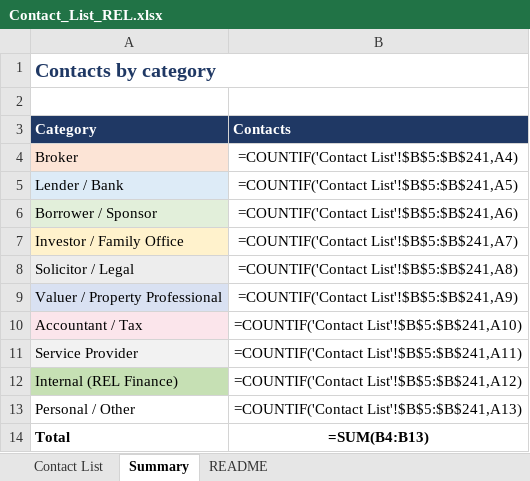
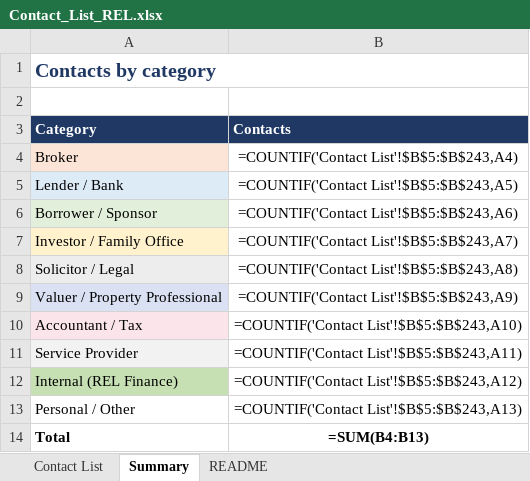
Before and after one commit to slakhani123/dealsheet, an Excel workbook: Contact_List_REL.xlsx, sheet Summary, drawn as a sheet; values as stored, in another font and other column widths than the file's, no borders; formulas without a stored value are shown as written; the diff names each change by its address in the sheet, - before the commit and + after, or states it on an @@ line.

```diff
--- a/Contact_List_REL.xlsx (sheet Summary)
+++ b/Contact_List_REL.xlsx (sheet Summary)
-B4 (Contacts): =COUNTIF('Contact List'!$B$5:$B$241,A4)
+B4 (Contacts): =COUNTIF('Contact List'!$B$5:$B$243,A4)
-B5 (Contacts): =COUNTIF('Contact List'!$B$5:$B$241,A5)
+B5 (Contacts): =COUNTIF('Contact List'!$B$5:$B$243,A5)
-B6 (Contacts): =COUNTIF('Contact List'!$B$5:$B$241,A6)
+B6 (Contacts): =COUNTIF('Contact List'!$B$5:$B$243,A6)
-B7 (Contacts): =COUNTIF('Contact List'!$B$5:$B$241,A7)
+B7 (Contacts): =COUNTIF('Contact List'!$B$5:$B$243,A7)
-B8 (Contacts): =COUNTIF('Contact List'!$B$5:$B$241,A8)
+B8 (Contacts): =COUNTIF('Contact List'!$B$5:$B$243,A8)
-B9 (Contacts): =COUNTIF('Contact List'!$B$5:$B$241,A9)
+B9 (Contacts): =COUNTIF('Contact List'!$B$5:$B$243,A9)
-B10 (Contacts): =COUNTIF('Contact List'!$B$5:$B$241,A10)
+B10 (Contacts): =COUNTIF('Contact List'!$B$5:$B$243,A10)
-B11 (Contacts): =COUNTIF('Contact List'!$B$5:$B$241,A11)
+B11 (Contacts): =COUNTIF('Contact List'!$B$5:$B$243,A11)
-B12 (Contacts): =COUNTIF('Contact List'!$B$5:$B$241,A12)
+B12 (Contacts): =COUNTIF('Contact List'!$B$5:$B$243,A12)
-B13 (Contacts): =COUNTIF('Contact List'!$B$5:$B$241,A13)
+B13 (Contacts): =COUNTIF('Contact List'!$B$5:$B$243,A13)
```
Also changed, not shown: sheet Contact List, 3 other files.
